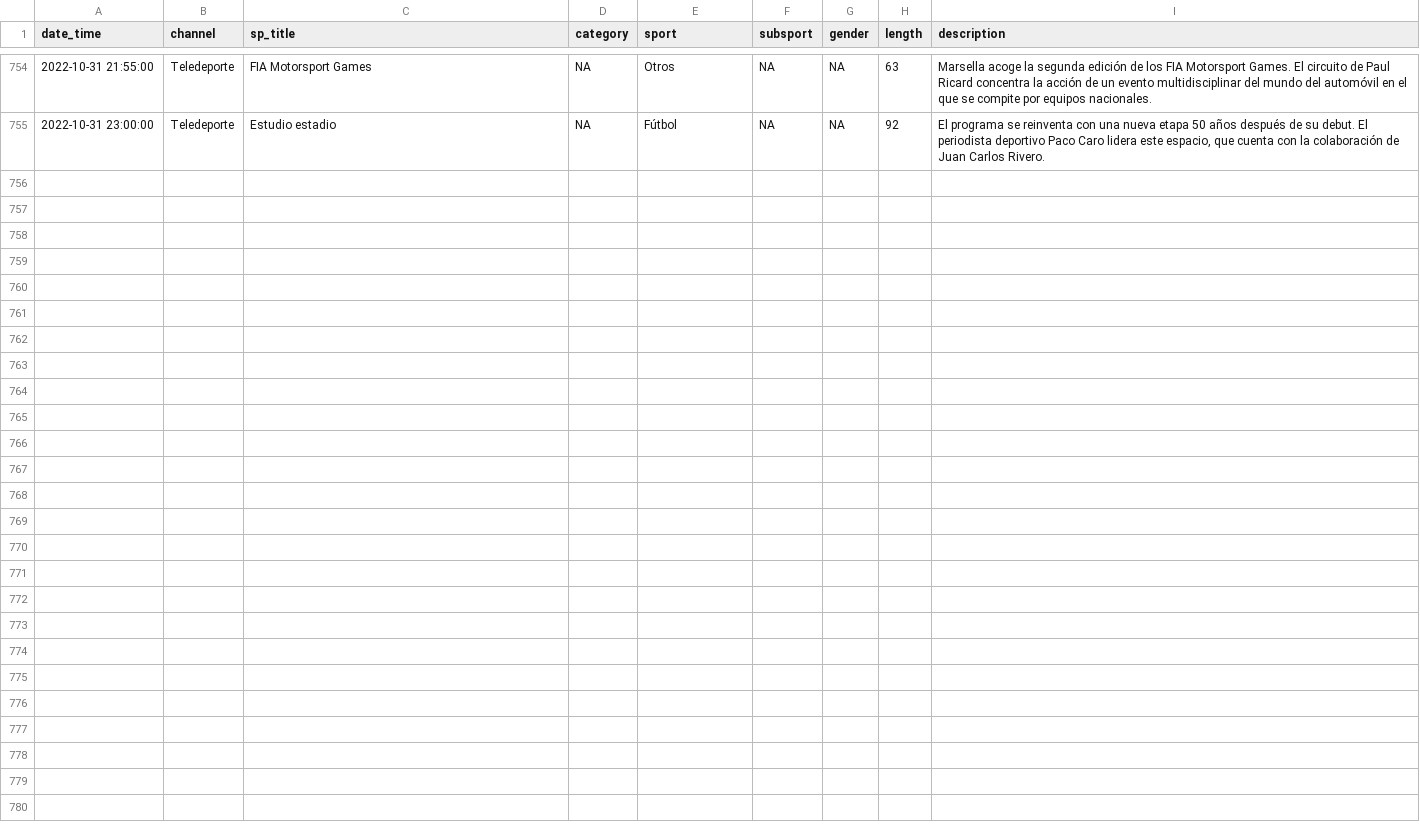
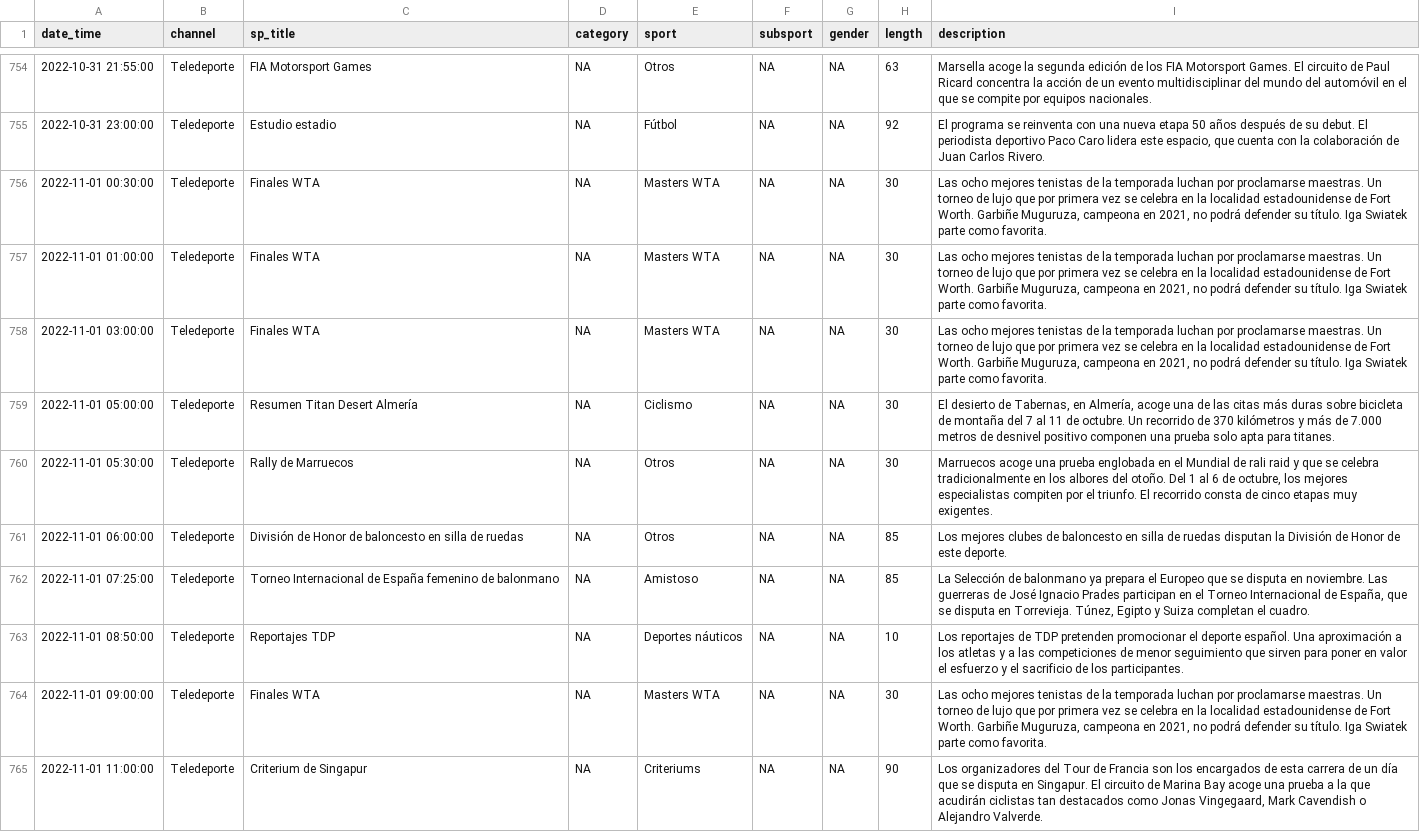
Before and after one commit to GuilleDiaz7/Automatic-Web-Scraping-of-Teledeporte, a CSV file: data/teledeporte.csv, drawn as a sheet; only a part is shown, gaps mark what is left out; the diff covers the shown part only.

```diff
--- a/data/teledeporte.csv
+++ b/data/teledeporte.csv
@@ -755 +755,11 @@
 2022-10-31 23:00:00,"Teledeporte","Estudio estadio",NA,"Fútbol",NA,NA,92,"El programa se reinventa con una nueva etapa 50 años después de su debut. El periodista deportivo Paco Caro lidera este espacio, que cuenta con la colaboración de Juan Carlos Rivero."
+2022-11-01 00:30:00,"Teledeporte","Finales WTA",NA,"Masters WTA",NA,NA,30,"Las ocho mejores tenistas de la temporada luchan por proclamarse maestras. Un torneo de lujo que por primera vez se celebra en la localidad estadounidense de Fort Worth. Garbiñe Muguruza, campeona en 2021, no podrá defender su título. Iga Swiatek parte como favorita."
+2022-11-01 01:00:00,"Teledeporte","Finales WTA",NA,"Masters WTA",NA,NA,30,"Las ocho mejores tenistas de la temporada luchan por proclamarse maestras. Un torneo de lujo que por primera vez se celebra en la localidad estadounidense de Fort Worth. Garbiñe Muguruza, campeona en 2021, no podrá defender su título. Iga Swiatek parte como favorita."
+2022-11-01 03:00:00,"Teledeporte","Finales WTA",NA,"Masters WTA",NA,NA,30,"Las ocho mejores tenistas de la temporada luchan por proclamarse maestras. Un torneo de lujo que por primera vez se celebra en la localidad estadounidense de Fort Worth. Garbiñe Muguruza, campeona en 2021, no podrá defender su título. Iga Swiatek parte como favorita."
+2022-11-01 05:00:00,"Teledeporte","Resumen Titan Desert Almería",NA,"Ciclismo",NA,NA,30,"El desierto de Tabernas, en Almería, acoge una de las citas más duras sobre bicicleta de montaña del 7 al 11 de octubre. Un recorrido de 370 kilómetros y más de 7.000 metros de desnivel positivo componen una prueba solo apta para titanes."
+2022-11-01 05:30:00,"Teledeporte","Rally de Marruecos",NA,"Otros",NA,NA,30,"Marruecos acoge una prueba englobada en el Mundial de rali raid y que se celebra tradicionalmente en los albores del otoño. Del 1 al 6 de octubre, los mejores especialistas compiten por el triunfo. El recorrido consta de cinco etapas muy exigentes."
+2022-11-01 06:00:00,"Teledeporte","División de Honor de baloncesto en silla de ruedas",NA,"Otros",NA,NA,85,"Los mejores clubes de baloncesto en silla de ruedas disputan la División de Honor de este deporte."
+2022-11-01 07:25:00,"Teledeporte","Torneo Internacional de España femenino de balonmano",NA,"Amistoso",NA,NA,85,"La Selección de balonmano ya prepara el Europeo que se disputa en noviembre. Las guerreras de José Ignacio Prades participan en el Torneo Internacional de España, que se disputa en Torrevieja. Túnez, Egipto y Suiza completan el cuadro."
+2022-11-01 08:50:00,"Teledeporte","Reportajes TDP",NA,"Deportes náuticos",NA,NA,10,"Los reportajes de TDP pretenden promocionar el deporte español. Una aproximación a los atletas y a las competiciones de menor seguimiento que sirven para poner en valor el esfuerzo y el sacrificio de los participantes."
+2022-11-01 09:00:00,"Teledeporte","Finales WTA",NA,"Masters WTA",NA,NA,30,"Las ocho mejores tenistas de la temporada luchan por proclamarse maestras. Un torneo de lujo que por primera vez se celebra en la localidad estadounidense de Fort Worth. Garbiñe Muguruza, campeona en 2021, no podrá defender su título. Iga Swiatek parte como favorita."
+2022-11-01 11:00:00,"Teledeporte","Criterium de Singapur",NA,"Criteriums",NA,NA,90,"Los organizadores del Tour de Francia son los encargados de esta carrera de un día que se disputa en Singapur. El circuito de Marina Bay acoge una prueba a la que acudirán ciclistas tan destacados como Jonas Vingegaard, Mark Cavendish o Alejandro Valverde."
```
Also changed, not shown: 10 added rows elsewhere in this file.
